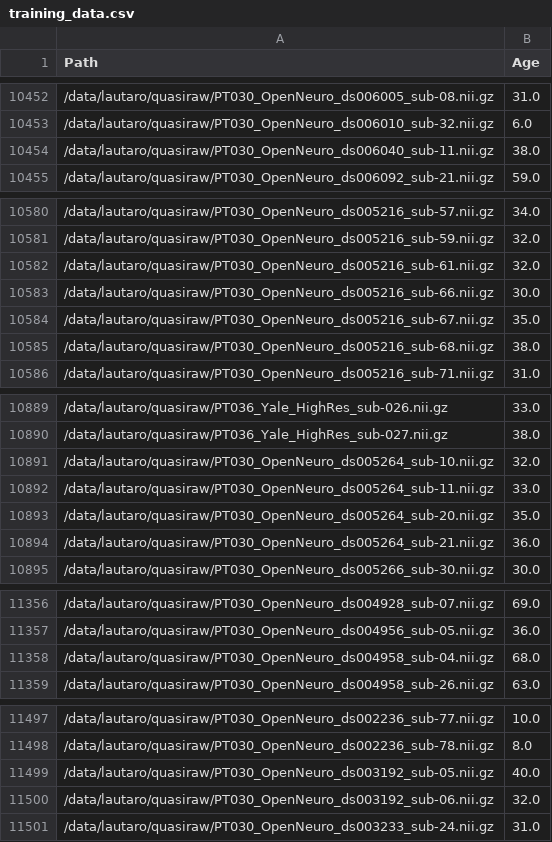
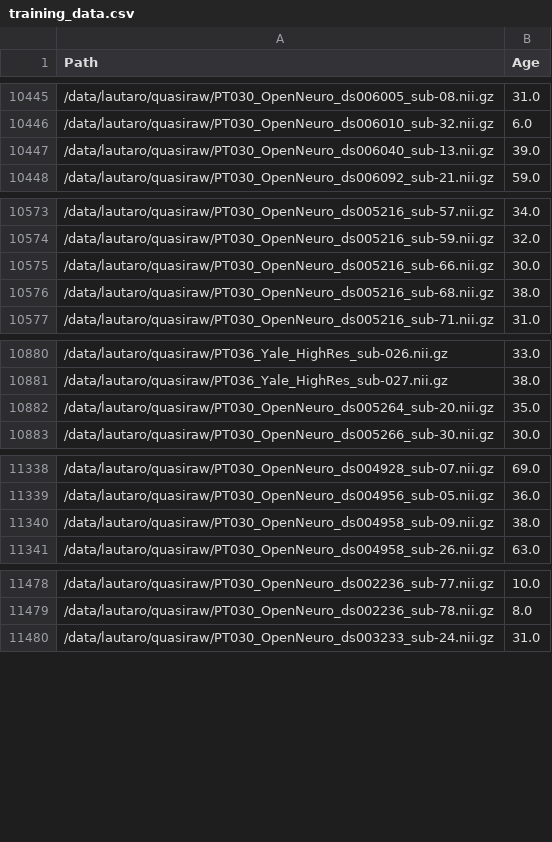
Before and after one commit to LautaroAguzinParrilli/NeuroSAM, a CSV file: Training/training_data.csv, drawn as a sheet; only a part is shown, gaps mark what is left out; the diff covers the shown part only.

```diff
--- a/Training/training_data.csv
+++ b/Training/training_data.csv
@@ -10453,3 +10446,3 @@ Path,Age
 /data/lautaro/quasiraw/PT030_OpenNeuro_ds006010_sub-32.nii.gz,6.0
-/data/lautaro/quasiraw/PT030_OpenNeuro_ds006040_sub-11.nii.gz,38.0
+/data/lautaro/quasiraw/PT030_OpenNeuro_ds006040_sub-13.nii.gz,39.0
 /data/lautaro/quasiraw/PT030_OpenNeuro_ds006092_sub-21.nii.gz,59.0
@@ -10581,5 +10574,3 @@ Path,Age
 /data/lautaro/quasiraw/PT030_OpenNeuro_ds005216_sub-59.nii.gz,32.0
-/data/lautaro/quasiraw/PT030_OpenNeuro_ds005216_sub-61.nii.gz,32.0
 /data/lautaro/quasiraw/PT030_OpenNeuro_ds005216_sub-66.nii.gz,30.0
-/data/lautaro/quasiraw/PT030_OpenNeuro_ds005216_sub-67.nii.gz,35.0
 /data/lautaro/quasiraw/PT030_OpenNeuro_ds005216_sub-68.nii.gz,38.0
@@ -10890,6 +10881,3 @@ Path,Age
 /data/lautaro/quasiraw/PT036_Yale_HighRes_sub-027.nii.gz,38.0
-/data/lautaro/quasiraw/PT030_OpenNeuro_ds005264_sub-10.nii.gz,32.0
-/data/lautaro/quasiraw/PT030_OpenNeuro_ds005264_sub-11.nii.gz,33.0
 /data/lautaro/quasiraw/PT030_OpenNeuro_ds005264_sub-20.nii.gz,35.0
-/data/lautaro/quasiraw/PT030_OpenNeuro_ds005264_sub-21.nii.gz,36.0
 /data/lautaro/quasiraw/PT030_OpenNeuro_ds005266_sub-30.nii.gz,30.0
@@ -11357,3 +11339,3 @@ Path,Age
 /data/lautaro/quasiraw/PT030_OpenNeuro_ds004956_sub-05.nii.gz,36.0
-/data/lautaro/quasiraw/PT030_OpenNeuro_ds004958_sub-04.nii.gz,68.0
+/data/lautaro/quasiraw/PT030_OpenNeuro_ds004958_sub-09.nii.gz,38.0
 /data/lautaro/quasiraw/PT030_OpenNeuro_ds004958_sub-26.nii.gz,63.0
@@ -11498,4 +11479,2 @@ Path,Age
 /data/lautaro/quasiraw/PT030_OpenNeuro_ds002236_sub-78.nii.gz,8.0
-/data/lautaro/quasiraw/PT030_OpenNeuro_ds003192_sub-05.nii.gz,40.0
-/data/lautaro/quasiraw/PT030_OpenNeuro_ds003192_sub-06.nii.gz,32.0
 /data/lautaro/quasiraw/PT030_OpenNeuro_ds003233_sub-24.nii.gz,31.0
```
Also changed, not shown: 25 removed rows and 2 edited cells elsewhere in this file, 13 other files.
